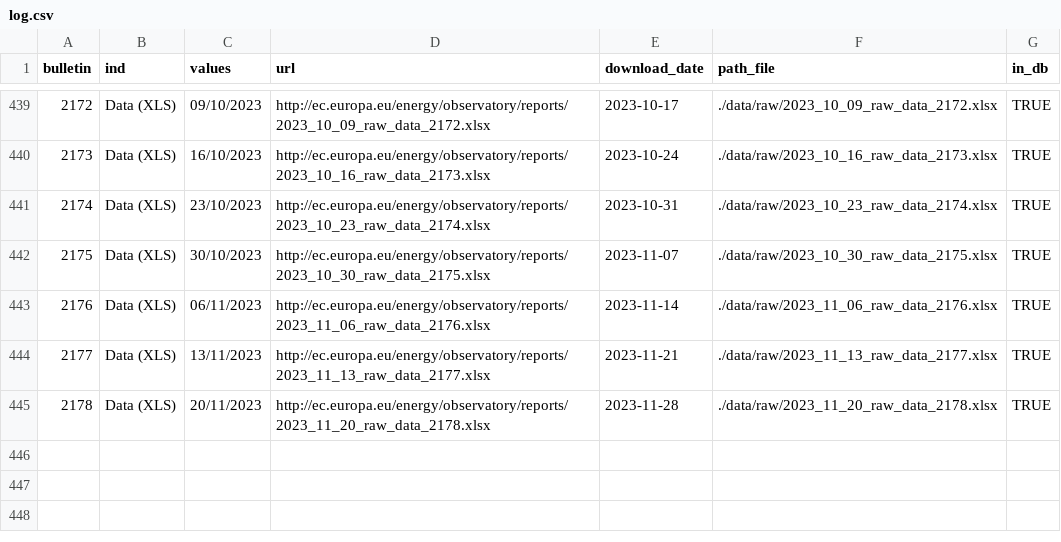
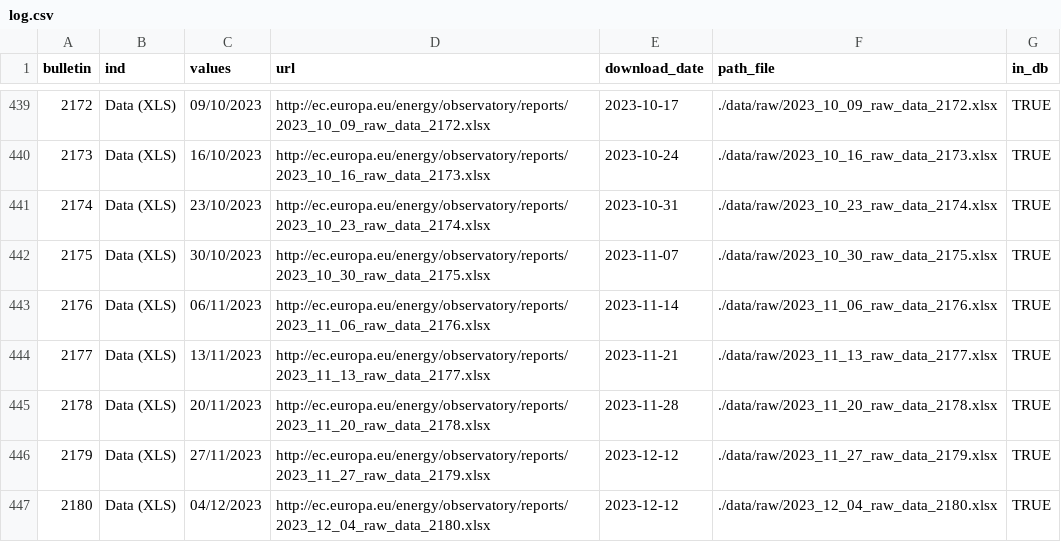
Before and after one commit to the-Hull/weekly_oil_bulletin, a CSV file: doc/log/log.csv, drawn as a sheet; only a part is shown, gaps mark what is left out; the diff names each change by its address in the sheet, - before the commit and + after, or states it on an @@ line.

```diff
--- a/doc/log/log.csv
+++ b/doc/log/log.csv
+row 446: 2179 | Data (XLS) | 27/11/2023 | http://ec.europa.eu/energy/observatory/reports/2023_11_27_raw_data_2179.xlsx | 2023-12-12 | ./data/raw/2023_11_27_raw_data_2179.xlsx | TRUE
+row 447: 2180 | Data (XLS) | 04/12/2023 | http://ec.europa.eu/energy/observatory/reports/2023_12_04_raw_data_2180.xlsx | 2023-12-12 | ./data/raw/2023_12_04_raw_data_2180.xlsx | TRUE
```
Also changed, not shown: 4 other files.
